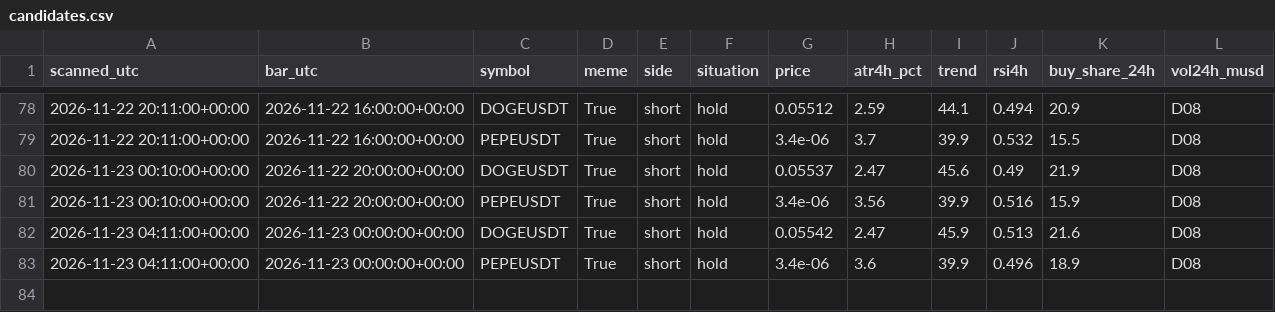
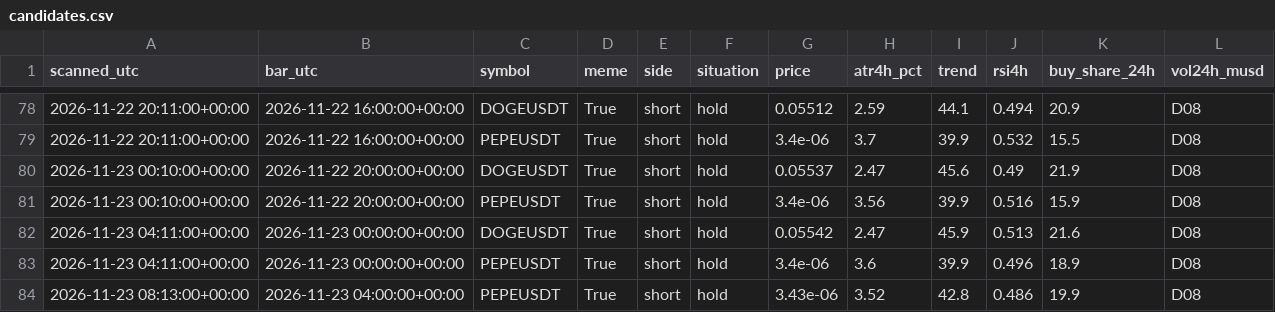
Before and after one commit to atwirabih01-creator/my-first-project, a CSV file: trading/journal/candidates.csv, drawn as a sheet; only a part is shown, gaps mark what is left out.

```diff
--- a/trading/journal/candidates.csv
+++ b/trading/journal/candidates.csv
@@ -83 +83,2 @@ scanned_utc,bar_utc,symbol,meme,side,situation,price,atr4h_pct,trend,rsi4h,buy_s
 2026-11-23 04:11:00+00:00,2026-11-23 00:00:00+00:00,PEPEUSDT,True,short,hold,3.4e-06,3.6,39.9,0.496,18.9,D08
+2026-11-23 08:13:00+00:00,2026-11-23 04:00:00+00:00,PEPEUSDT,True,short,hold,3.43e-06,3.52,42.8,0.486,19.9,D08
```
Also changed, not shown: 3 other files.
